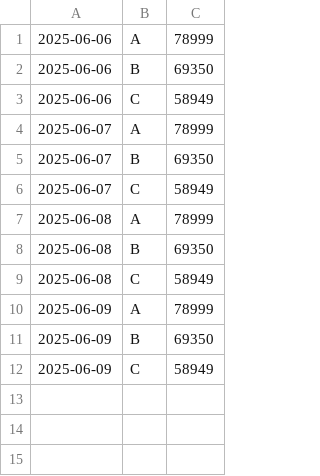
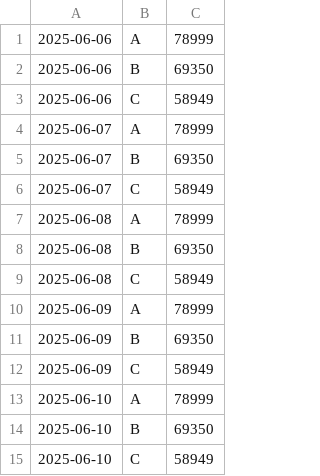
Before and after one commit to piotrkonopka/go-car-checker, a CSV file: data/Citroen_Berlingo_otomoto.csv, drawn as a sheet.

```diff
--- a/data/Citroen_Berlingo_otomoto.csv
+++ b/data/Citroen_Berlingo_otomoto.csv
@@ -12 +12,4 @@
 2025-06-09,C,58949
+2025-06-10,A,78999
+2025-06-10,B,69350
+2025-06-10,C,58949
```
Also changed, not shown: data/Citroen_Berlingo_olx.csv, data/Peugeot_Rifter_olx.csv, 3 other files.
